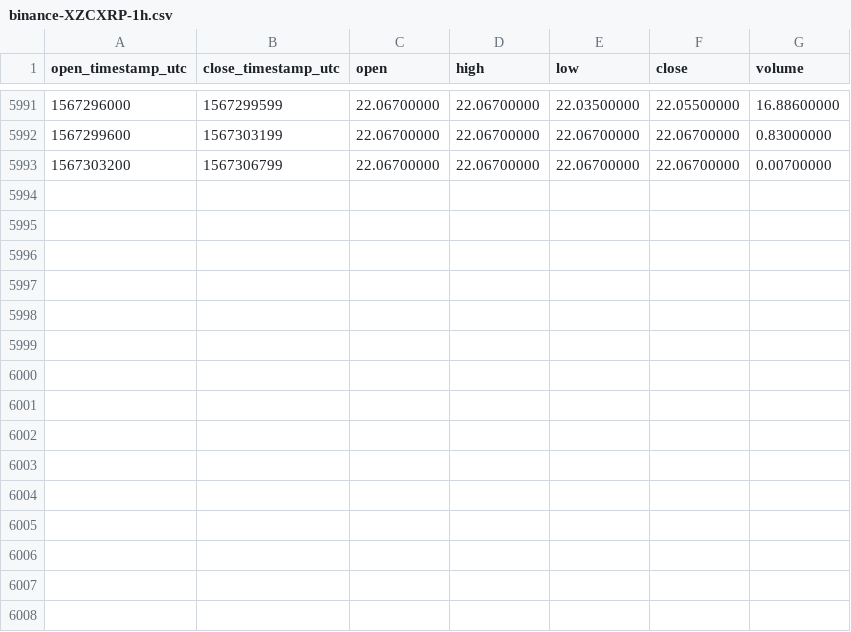
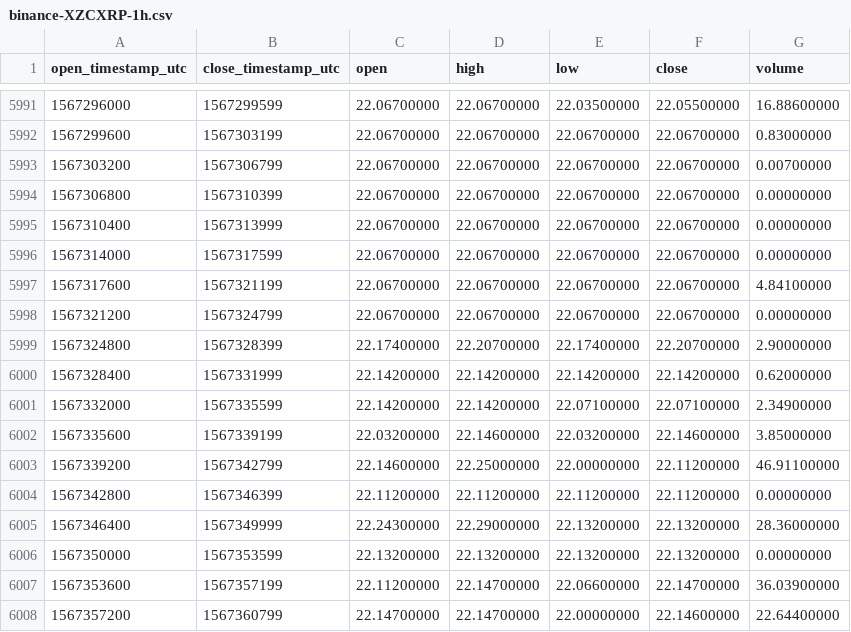
Before and after one commit to cryptobigbro/binance-XZCXRP, a CSV file: binance-XZCXRP-1h.csv, drawn as a sheet; only a part is shown, gaps mark what is left out.

Commit message:
Update OHLCV data.

```diff
--- a/binance-XZCXRP-1h.csv
+++ b/binance-XZCXRP-1h.csv
@@ -5993 +5993,16 @@ open_timestamp_utc,close_timestamp_utc,open,high,low,close,volume
 1567303200,1567306799,22.06700000,22.06700000,22.06700000,22.06700000,0.00700000
+1567306800,1567310399,22.06700000,22.06700000,22.06700000,22.06700000,0.00000000
+1567310400,1567313999,22.06700000,22.06700000,22.06700000,22.06700000,0.00000000
+1567314000,1567317599,22.06700000,22.06700000,22.06700000,22.06700000,0.00000000
+1567317600,1567321199,22.06700000,22.06700000,22.06700000,22.06700000,4.84100000
+1567321200,1567324799,22.06700000,22.06700000,22.06700000,22.06700000,0.00000000
+1567324800,1567328399,22.17400000,22.20700000,22.17400000,22.20700000,2.90000000
+1567328400,1567331999,22.14200000,22.14200000,22.14200000,22.14200000,0.62000000
+1567332000,1567335599,22.14200000,22.14200000,22.07100000,22.07100000,2.34900000
+1567335600,1567339199,22.03200000,22.14600000,22.03200000,22.14600000,3.85000000
+1567339200,1567342799,22.14600000,22.25000000,22.00000000,22.11200000,46.91100000
+1567342800,1567346399,22.11200000,22.11200000,22.11200000,22.11200000,0.00000000
+1567346400,1567349999,22.24300000,22.29000000,22.13200000,22.13200000,28.36000000
+1567350000,1567353599,22.13200000,22.13200000,22.13200000,22.13200000,0.00000000
+1567353600,1567357199,22.11200000,22.14700000,22.06600000,22.14700000,36.03900000
+1567357200,1567360799,22.14700000,22.14700000,22.00000000,22.14600000,22.64400000
```
